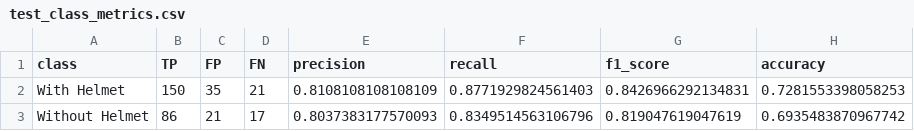
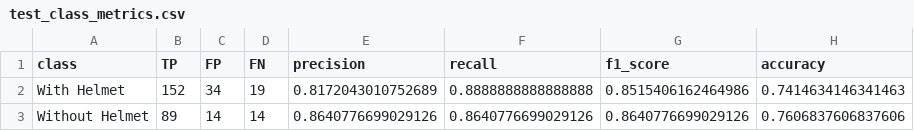
Before and after one commit to anumnaveed62/AI-based-helmet-detection-system-Safety-Gaurd-Tool, a CSV file: test_class_metrics.csv, drawn as a sheet.

```diff
--- a/test_class_metrics.csv
+++ b/test_class_metrics.csv
@@ -1,3 +1,3 @@
 class,TP,FP,FN,precision,recall,f1_score,accuracy
-With Helmet,150,35,21,0.8108108108108109,0.8771929824561403,0.8426966292134831,0.7281553398058253
-Without Helmet,86,21,17,0.8037383177570093,0.8349514563106796,0.819047619047619,0.6935483870967742
+With Helmet,152,34,19,0.8172043010752689,0.8888888888888888,0.8515406162464986,0.7414634146341463
+Without Helmet,89,14,14,0.8640776699029126,0.8640776699029126,0.8640776699029126,0.7606837606837606
```
Also changed, not shown: metrics.csv, test_detections.csv, 1 other file.
